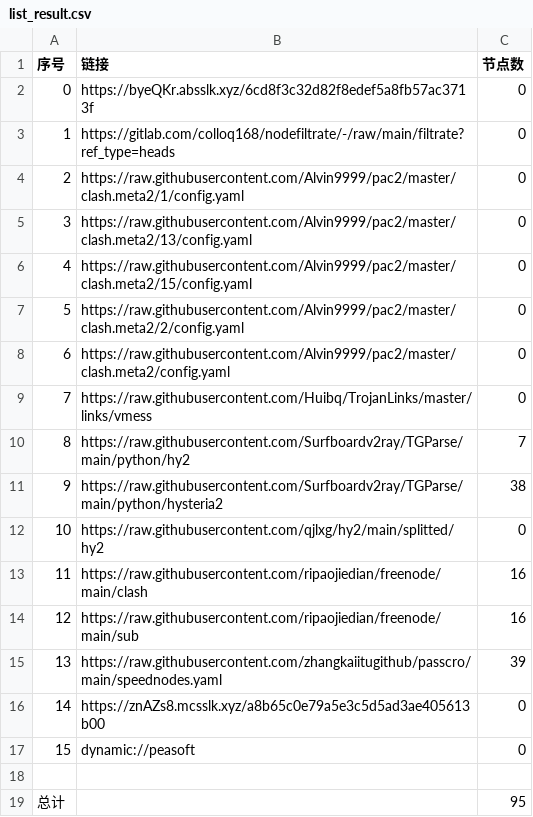
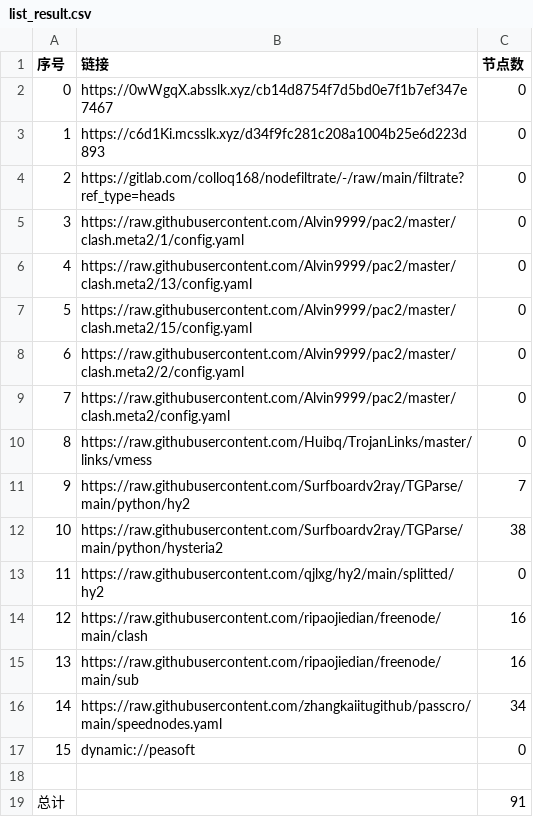
Before and after one commit to lihong19801/zidongzhuaqu4, a CSV file: list_result.csv, drawn as a sheet; removed rows and columns are numbered as before the commit, all else as after; the diff names each change by its address in the sheet, - before the commit and + after, or states it on an @@ line.

```diff
--- a/list_result.csv
+++ b/list_result.csv
+row 2: 0 | https://0wWgqX.absslk.xyz/cb14d8754f7d5bd0e7f1b7ef347e7467 | 0
@@ column A (序号) renumbered between rows 3 and 16 @@
-B3 (链接): https://byeQKr.absslk.xyz/6cd8f3c32d82f8edef5a8fb57ac3713f
+B3 (链接): https://c6d1Ki.mcsslk.xyz/d34f9fc281c208a1004b25e6d223d893
-C16 (节点数): 39
+C16 (节点数): 34
-row 16: 14 | https://znAZs8.mcsslk.xyz/a8b65c0e79a5e3c5d5ad3ae405613b00 | 0
-C19 (节点数): 95
+C19 (节点数): 91
```
Also changed, not shown: 20 other files.
